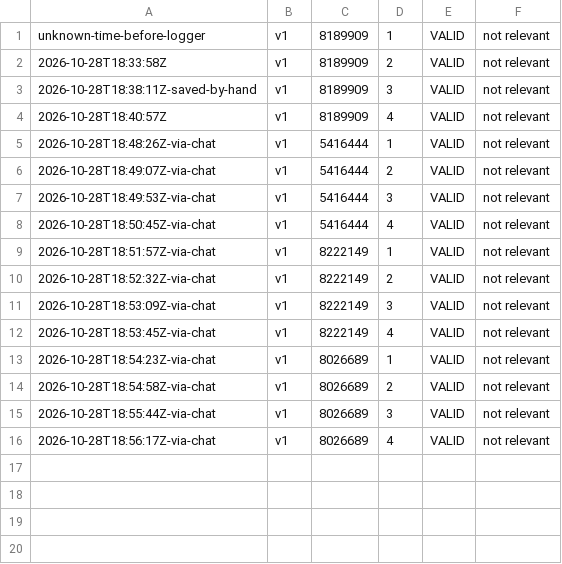
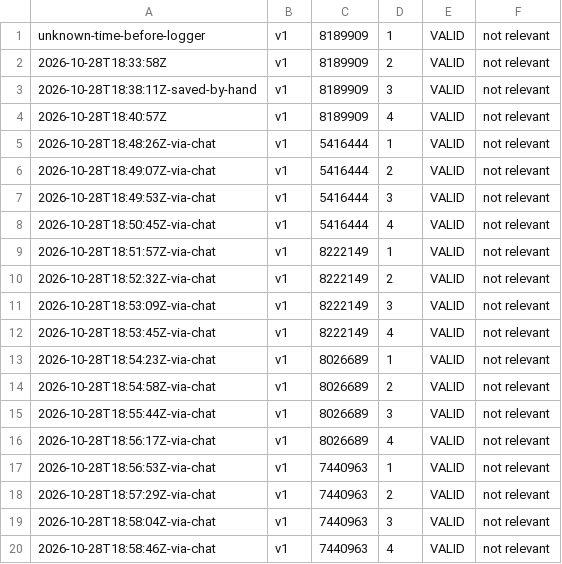
Before and after one commit to dmehta1310/info-7375-prompt-engineering-for-generative-ai, a CSV file: fall-2026/dhruvi-m/js1-contract-and-watch/responses/log.csv, drawn as a sheet; the diff names each change by its address in the sheet, - before the commit and + after, or states it on an @@ line.

```diff
--- a/fall-2026/dhruvi-m/js1-contract-and-watch/responses/log.csv
+++ b/fall-2026/dhruvi-m/js1-contract-and-watch/responses/log.csv
+row 17: 2026-10-28T18:56:53Z-via-chat | v1 | 7440963 | 1 | VALID | not relevant
+row 18: 2026-10-28T18:57:29Z-via-chat | v1 | 7440963 | 2 | VALID | not relevant
+row 19: 2026-10-28T18:58:04Z-via-chat | v1 | 7440963 | 3 | VALID | not relevant
+row 20: 2026-10-28T18:58:46Z-via-chat | v1 | 7440963 | 4 | VALID | not relevant
```
Also changed, not shown: 6 other files.
